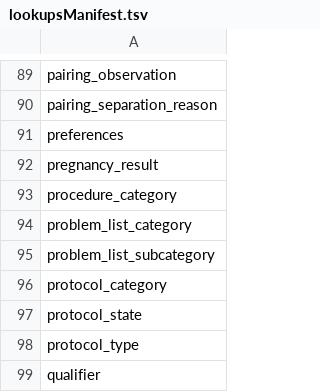
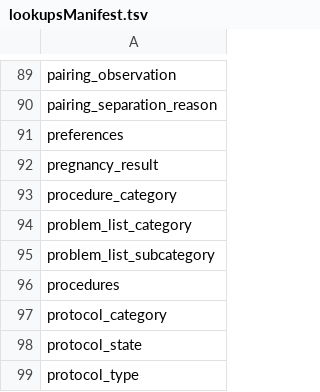
Before and after one commit to LabKey/nircEHRModules, a TSV file: nirc_ehr/resources/data/lookupsManifest.tsv, drawn as a sheet; only a part is shown, gaps mark what is left out; the shorter side is filled out with more unchanged rows.

Commit message:
Update test for procedure populating

```diff
--- a/nirc_ehr/resources/data/lookupsManifest.tsv
+++ b/nirc_ehr/resources/data/lookupsManifest.tsv
@@ -95,2 +95,3 @@ problem_list_category
 problem_list_subcategory
+procedures
 protocol_category
```
Also changed, not shown: nirc_ehr/resources/data/lookupsManifestTest.tsv, 1 other file.
